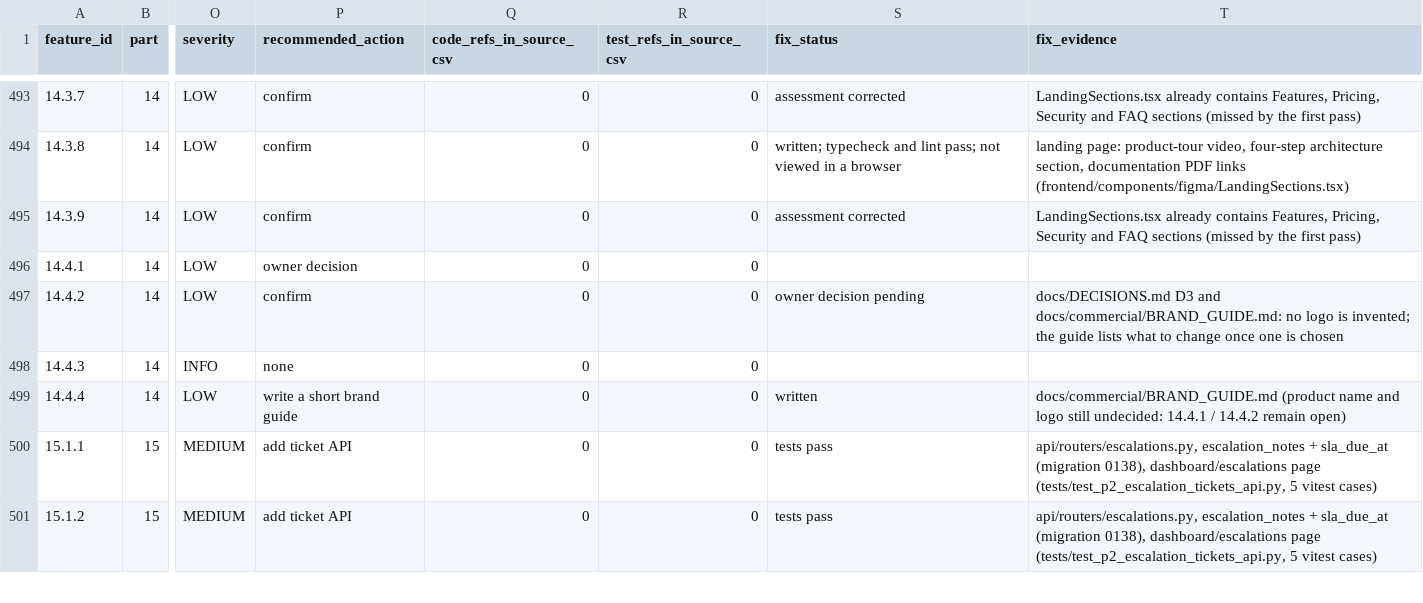
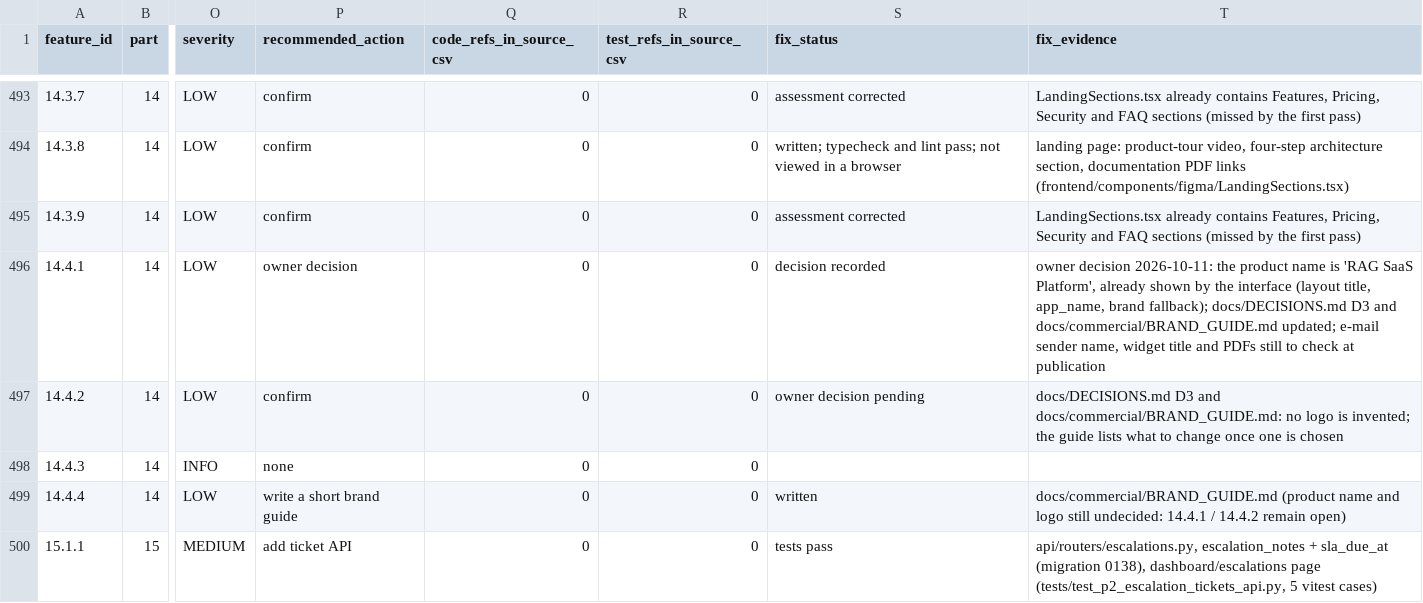
Before and after one commit to naomytcheums-dotcom/rag-saas-platform, a CSV file: audit-reports/functional-audit-2026-10-10/01b-feature-verification-after-fixes.csv, drawn as a sheet; only a part is shown, gaps mark what is left out; the shorter side is filled out with more unchanged rows; the diff names each change by its address in the sheet, - before the commit and + after, or states it on an @@ line.

```diff
--- a/audit-reports/functional-audit-2026-10-10/01b-feature-verification-after-fixes.csv
+++ b/audit-reports/functional-audit-2026-10-10/01b-feature-verification-after-fixes.csv
-S496 (fix_status): (empty)
+S496 (fix_status): decision recorded
-T496 (fix_evidence): (empty)
+T496 (fix_evidence): owner decision 2026-10-11: the product name is 'RAG SaaS Platform', already shown by the interface (layout title, app_name, brand fallback); docs/DECISIONS.md D3 and docs/commercial/BRAND_GUIDE.md updated; e-mail sender name, widget title and PDFs still to check at publication
```
Also changed, not shown: audit-reports/functional-audit-2026-10-10/01c-feature-verification-after-test-runs.csv, 5 other files.
